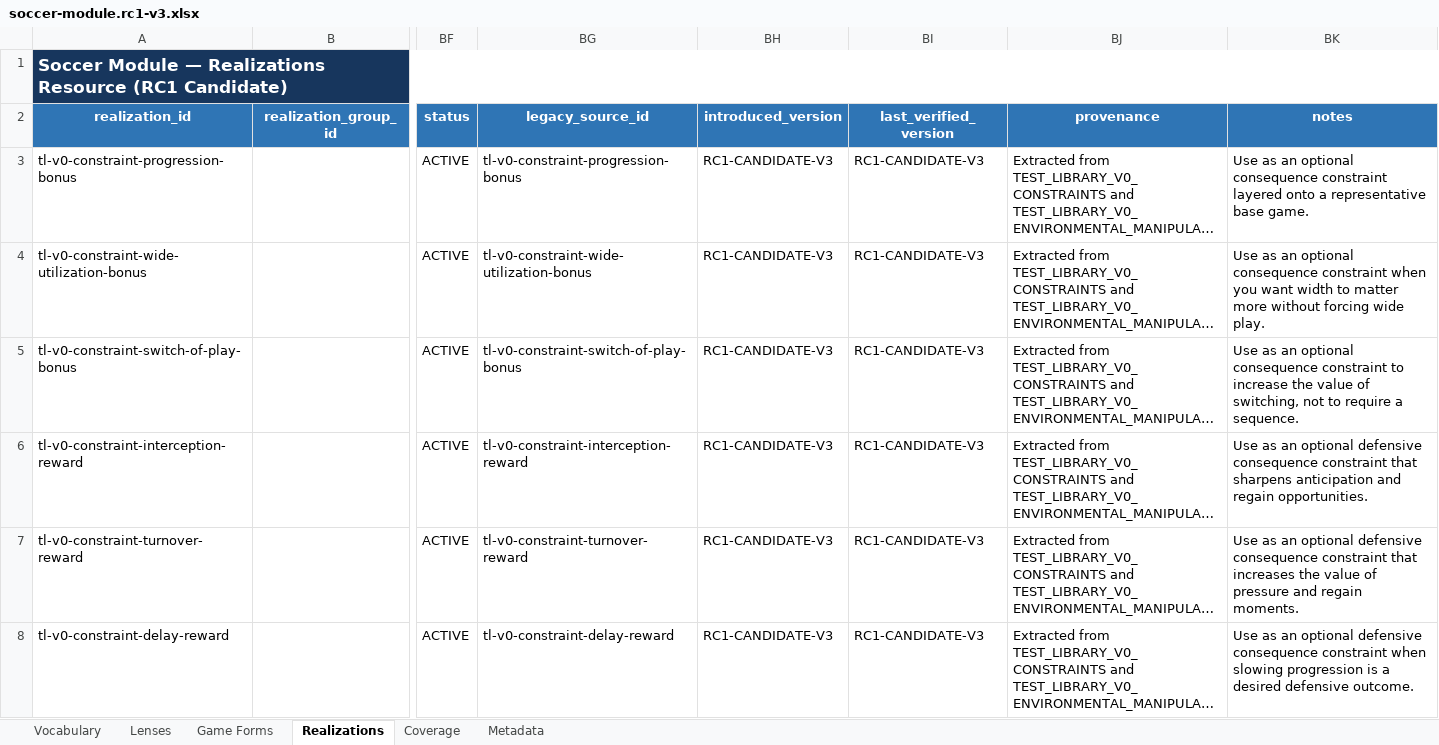
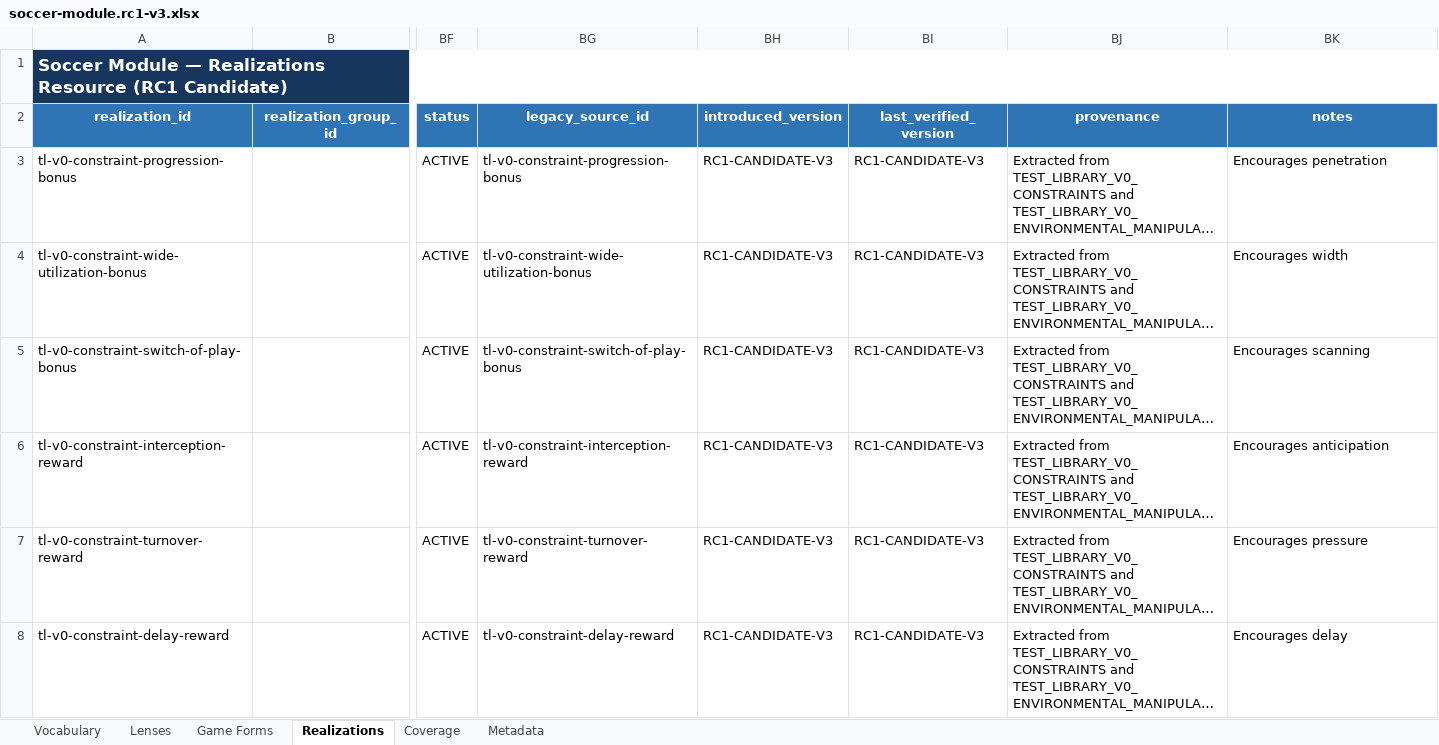
Before and after one commit to aicoachingsolutions/challenge-point, an Excel workbook: back/data/sport-modules/soccer/soccer-module.rc1-v3.xlsx, sheet Realizations, drawn as a sheet; only a part is shown, gaps mark what is left out; long unchanged cells end in …; values as stored, in another font and other column widths than the file's, no borders; table styles not drawn; the diff covers the shown part only; the diff names each change by its address in the sheet, - before the commit and + after, or states it on an @@ line.

```diff
--- a/back/data/sport-modules/soccer/soccer-module.rc1-v3.xlsx (sheet Realizations)
+++ b/back/data/sport-modules/soccer/soccer-module.rc1-v3.xlsx (sheet Realizations)
-BK3 (notes): Use as an optional consequence constraint layered onto a representative base game.
+BK3 (notes): Encourages penetration
-BK4 (notes): Use as an optional consequence constraint when you want width to matter more without forcing wide play.
+BK4 (notes): Encourages width
-BK5 (notes): Use as an optional consequence constraint to increase the value of switching, not to require a sequence.
+BK5 (notes): Encourages scanning
-BK6 (notes): Use as an optional defensive consequence constraint that sharpens anticipation and regain opportunities.
+BK6 (notes): Encourages anticipation
-BK7 (notes): Use as an optional defensive consequence constraint that increases the value of pressure and regain moments.
+BK7 (notes): Encourages pressure
-BK8 (notes): Use as an optional defensive consequence constraint when slowing progression is a desired defensive outcome.
+BK8 (notes): Encourages delay
```
Also changed, not shown: 17 edited cells elsewhere in this sheet, sheet Lenses, 10 other files.
